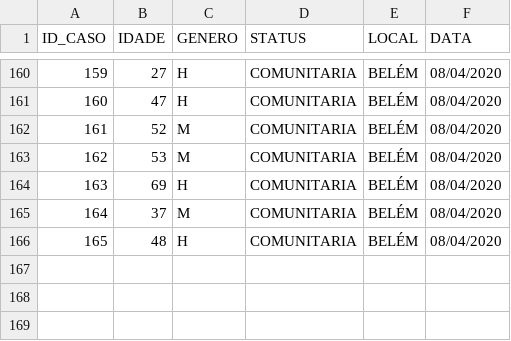
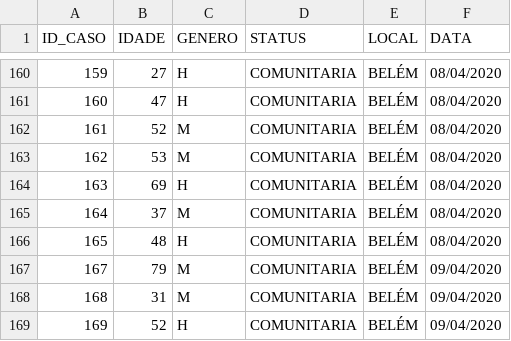
Before and after one commit to elvisthermo/Covid19-PA, a CSV file: datasets/mapeamento-casos-confirmados-no-para.csv, drawn as a sheet; only a part is shown, gaps mark what is left out.

```diff
--- a/datasets/mapeamento-casos-confirmados-no-para.csv
+++ b/datasets/mapeamento-casos-confirmados-no-para.csv
@@ -166 +166,4 @@
 165,48,H,COMUNITARIA,BELÉM,08/04/2020
+167,79,M,COMUNITARIA,BELÉM,09/04/2020
+168,31,M,COMUNITARIA,BELÉM,09/04/2020
+169,52,H,COMUNITARIA,BELÉM,09/04/2020
```
Also changed, not shown: datasets/mapeamento-obitos-confirmados-no-para.csv.
